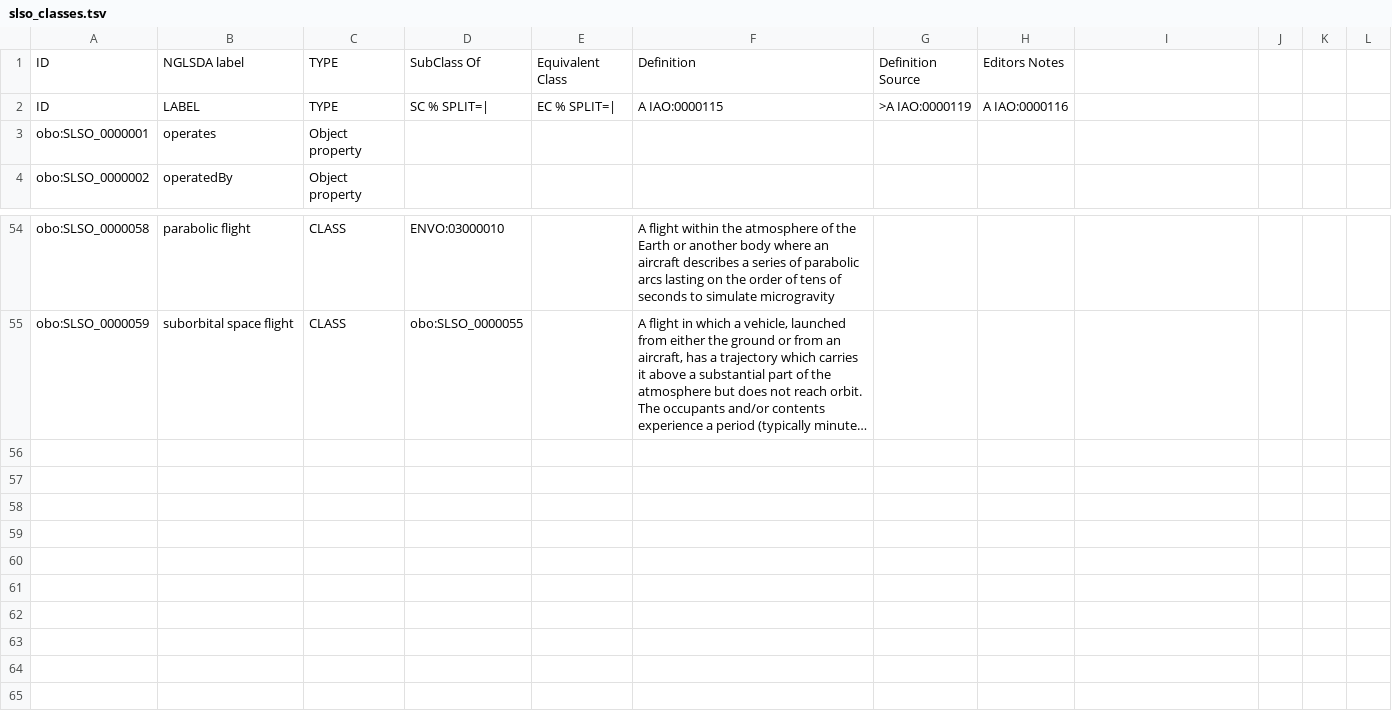
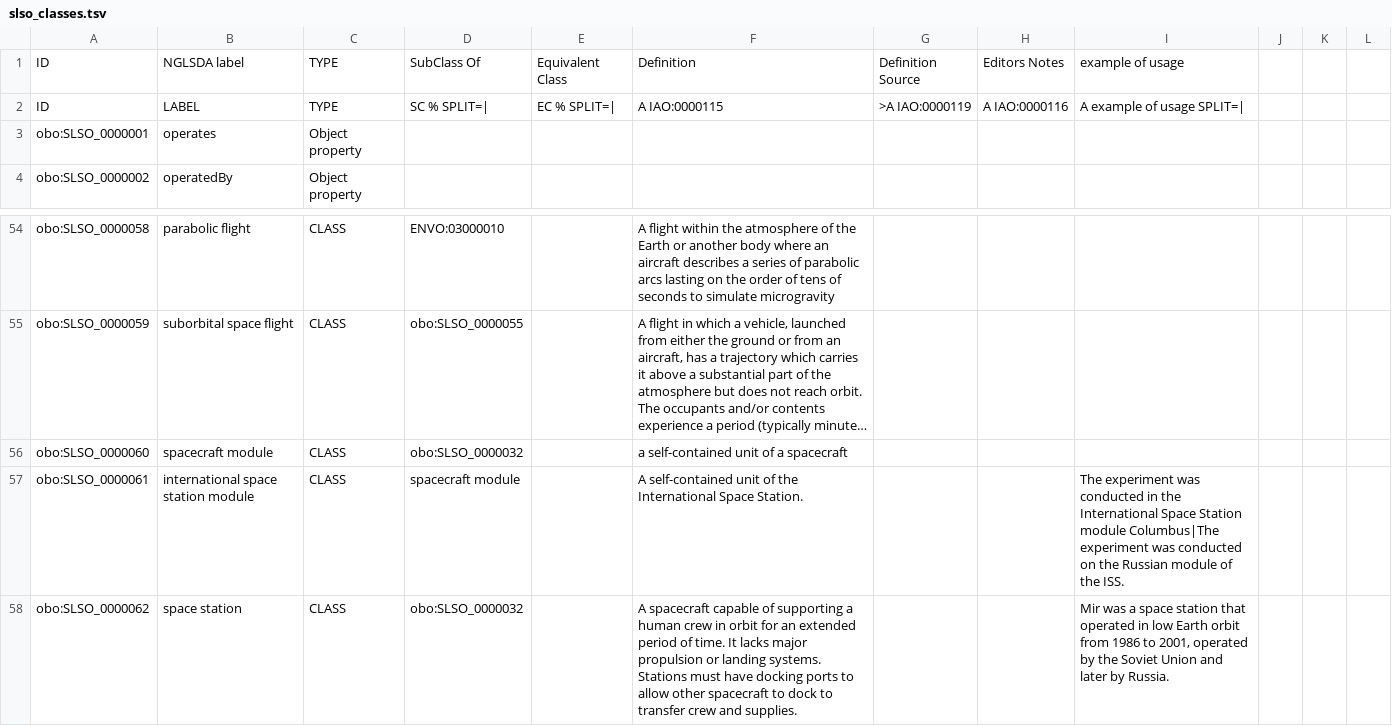
Before and after one commit to nasa/LSDAO, a TSV file: src/ontology/templates/slso_classes.tsv, drawn as a sheet; only a part is shown, gaps mark what is left out; long unchanged cells end in …; the diff names each change by its address in the sheet, - before the commit and + after, or states it on an @@ line.

Commit message:
Add subtype of spacecraft

```diff
--- a/src/ontology/templates/slso_classes.tsv
+++ b/src/ontology/templates/slso_classes.tsv
-I1: (empty)
+I1: example of usage
-I2: (empty)
+I2: A example of usage SPLIT=|
+row 56: obo:SLSO_0000060 | spacecraft module | CLASS | obo:SLSO_0000032 |  | a self-contained unit of a spacecraft
+row 57: obo:SLSO_0000061 | international space station module | CLASS | spacecraft module |  | A self-contained unit of the International Space Station. |  |  | The experiment was conducted in the International Space Station module Columbus|The experiment was conducted on the Russian module of the ISS.
+row 58: obo:SLSO_0000062 | space station | CLASS | obo:SLSO_0000032 |  | A spacecraft capable of supporting a human crew in orbit for an extended period of time. It lacks major propulsion or landing systems. Stations must have docking ports to allow other spacecraft to dock to transfer crew and supplies. |  |  | Mir was a space station that operated in low Earth orbit from 1986 to 2001, operated by the Soviet Union and later by Russia.
```
